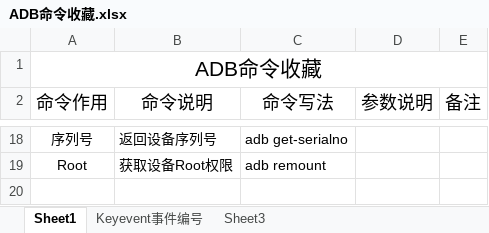
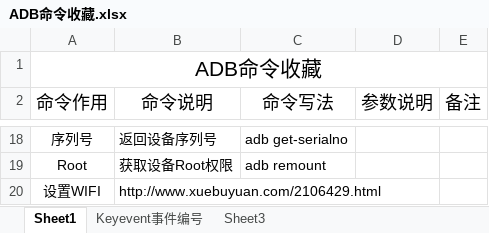
Before and after one commit to hyundaihs/MyCustom, an Excel workbook: ADB命令收藏.xlsx, sheet Sheet1, drawn as a sheet; only a part is shown, gaps mark what is left out; values as stored, in another font and other column widths than the file's, no borders; the diff names each change by its address in the sheet, - before the commit and + after, or states it on an @@ line.

```diff
--- a/ADB命令收藏.xlsx (sheet Sheet1)
+++ b/ADB命令收藏.xlsx (sheet Sheet1)
+row 20: 设置WIFI | http://www.xuebuyuan.com/2106429.html
```
Also changed, not shown: 1 other file.
